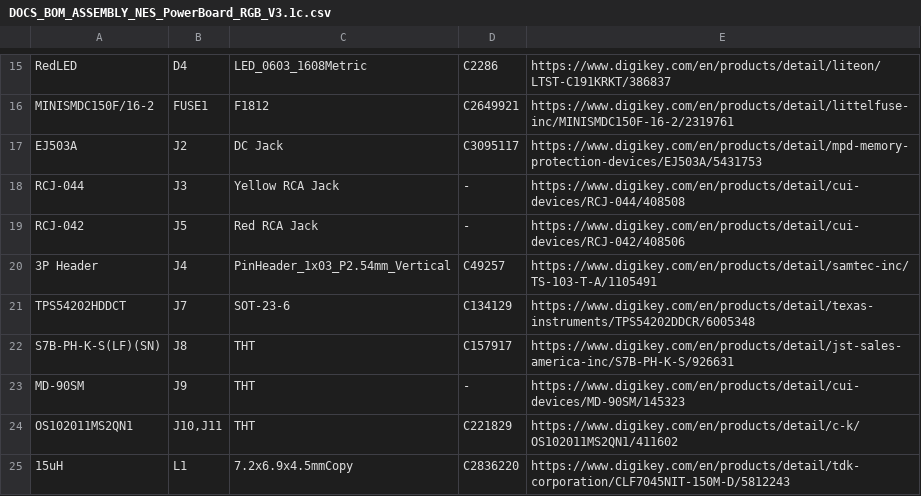
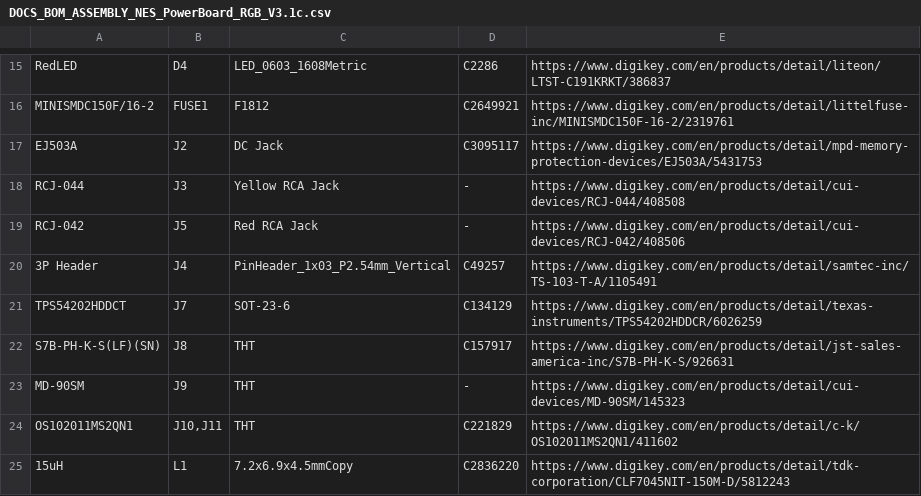
Before and after one commit to ShawMerlin/NES-Power-Module-Redesign, a CSV file: RGB - Genesis 9 Pin Edition/Production Files/DOCS_BOM_ASSEMBLY_NES_PowerBoard_RGB_V3.1c.csv, drawn as a sheet; only a part is shown, gaps mark what is left out.

Commit message:
Update DOCS_BOM_ASSEMBLY_NES_PowerBoard_RGB_V3.1c.csv
Signed-off-by: Merlin Shaw <70423454+ShawMerlin@users.noreply.github.com>

```diff
--- a/RGB - Genesis 9 Pin Edition/Production Files/DOCS_BOM_ASSEMBLY_NES_PowerBoard_RGB_V3.1c.csv
+++ b/RGB - Genesis 9 Pin Edition/Production Files/DOCS_BOM_ASSEMBLY_NES_PowerBoard_RGB_V3.1c.csv
@@ -20,3 +20,3 @@ RCJ-042,J5,Red RCA Jack,-,https://www.digikey.com/en/products/detail/cui-devices
 3P Header,J4,PinHeader_1x03_P2.54mm_Vertical,C49257,https://www.digikey.com/en/products/detail/samtec-inc/TS-103-T-A/1105491
-TPS54202HDDCT,J7,SOT-23-6,C134129,https://www.digikey.com/en/products/detail/texas-instruments/TPS54202DDCR/6005348
+TPS54202HDDCT,J7,SOT-23-6,C134129,https://www.digikey.com/en/products/detail/texas-instruments/TPS54202HDDCR/6026259
 S7B-PH-K-S(LF)(SN),J8,THT,C157917,https://www.digikey.com/en/products/detail/jst-sales-america-inc/S7B-PH-K-S/926631
```
